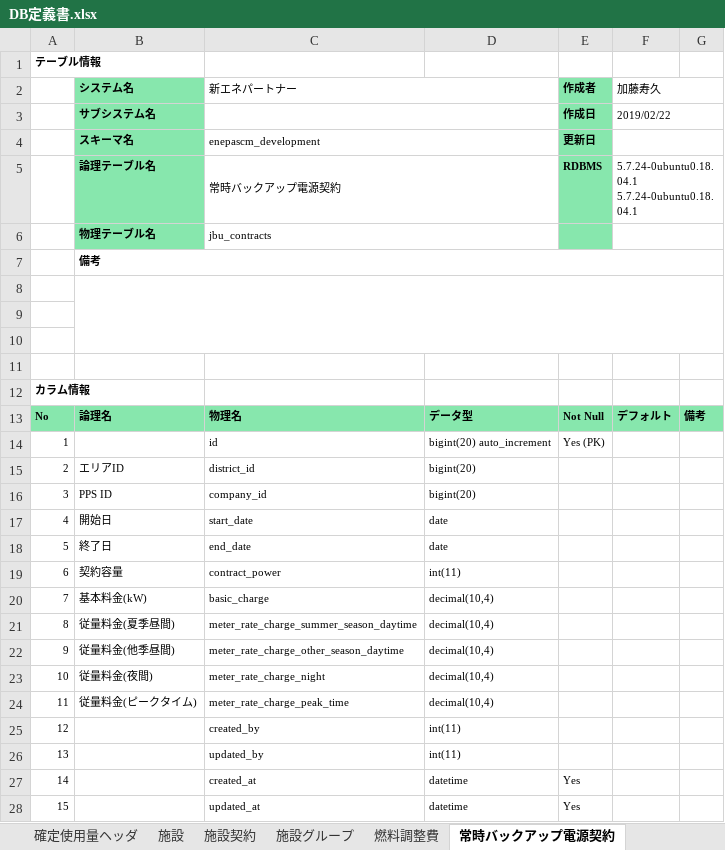
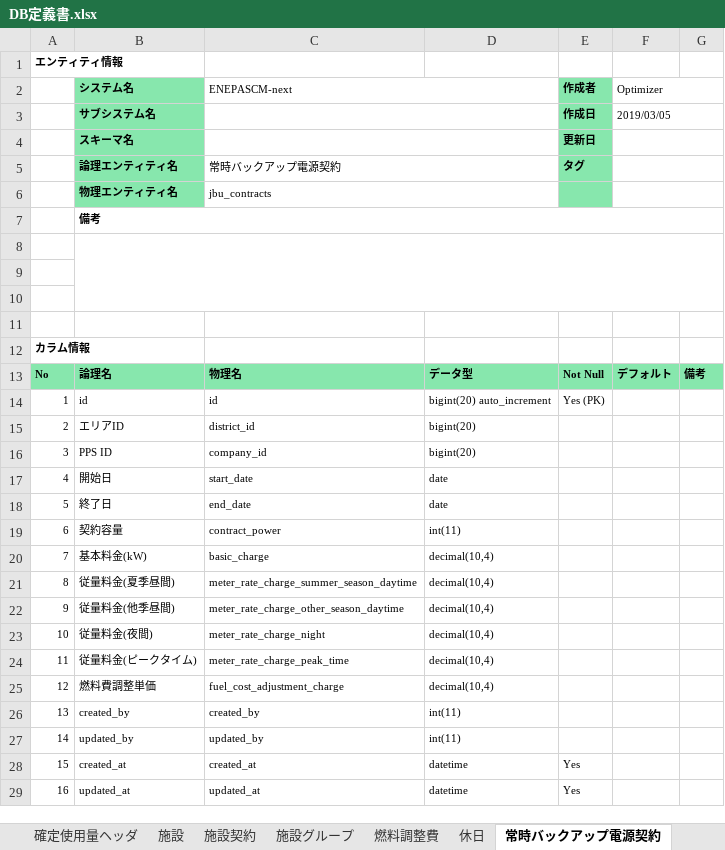
Before and after one commit to webdev778/scmnext, an Excel workbook: documents/entities/DB定義書.xlsx, sheet 常時バックアップ電源契約, drawn as a sheet; values as stored, in another font and other column widths than the file's, no borders; removed rows and columns are numbered as before the commit, all else as after; the diff names each change by its address in the sheet, - before the commit and + after, or states it on an @@ line.

```diff
--- a/documents/entities/DB定義書.xlsx (sheet 常時バックアップ電源契約)
+++ b/documents/entities/DB定義書.xlsx (sheet 常時バックアップ電源契約)
+sheet tab: 休日
@@ column A renumbered from row 1 down @@
-C2: 新エネパートナー
+C2: ENEPASCM-next
-F2: 加藤寿久
+F2: Optimizer
-F3 (Optimizer): 2019/02/22
+F3 (Optimizer): 2019/03/05
-C4 (ENEPASCM-next): enepascm_development
+C4 (ENEPASCM-next): (empty)
-row 5:  | 論理テーブル名 | 常時バックアップ電源契約 |  | RDBMS | 5.7.24-0ubuntu0.18.04.1 5.7.24-0ubuntu0.18.04.1
+row 5:  | 論理エンティティ名 | 常時バックアップ電源契約 |  | タグ
-B6 (システム名): 物理テーブル名
+B6 (システム名): 物理エンティティ名
-B14 (システム名): (empty)
+B14 (システム名): id
+row 25: 12 | 燃料費調整単価 | fuel_cost_adjustment_charge | decimal(10,4)
-B26 (システム名): (empty)
+B26 (システム名): created_by
-B27 (システム名): (empty)
+B27 (システム名): updated_by
-B28 (システム名): (empty)
+B28 (システム名): created_at
-B29 (システム名): (empty)
+B29 (システム名): updated_at
```
Also changed, not shown: sheet サマリ, sheet エンティティ一覧, sheet ドメイン一覧, sheet 供給エリア, sheet active_storage_attachments, sheet 損益計算基本情報, 34 more sheets, other sheet tabs, documents/specifications/pages/マスタ系画面作成.xlsx, 10 other files.
